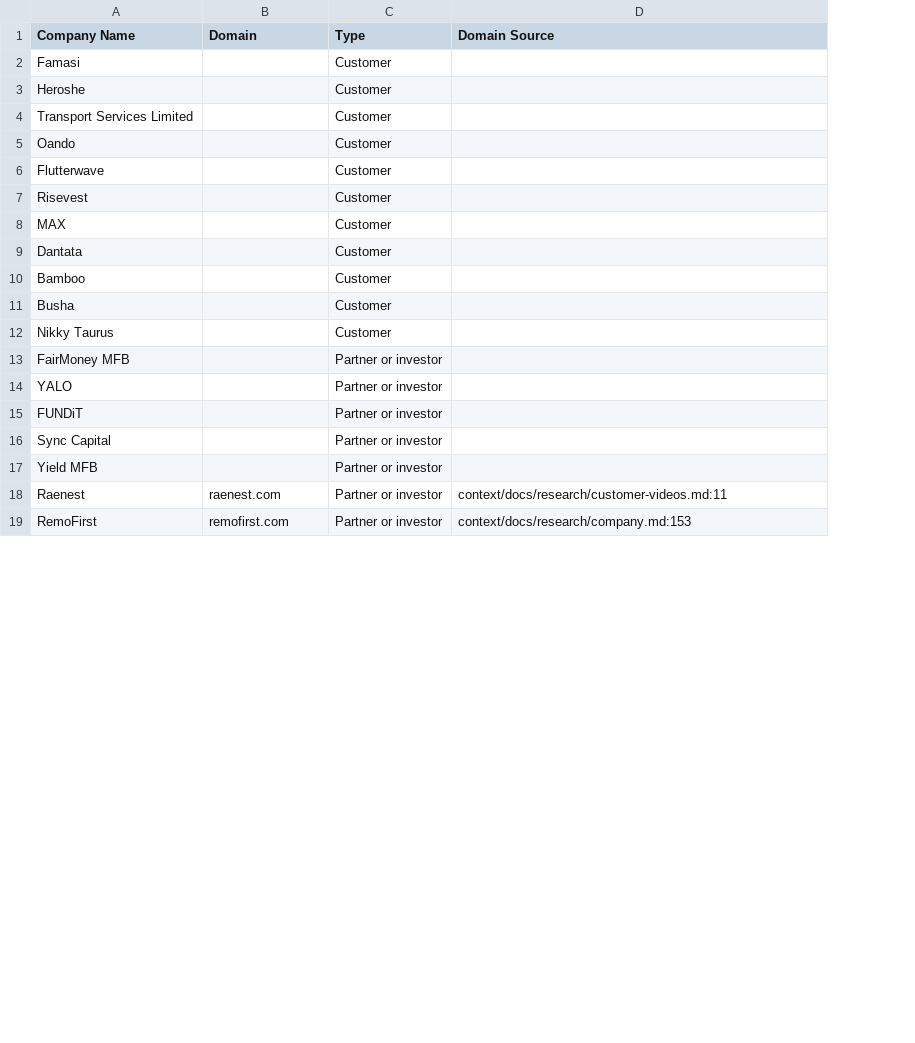
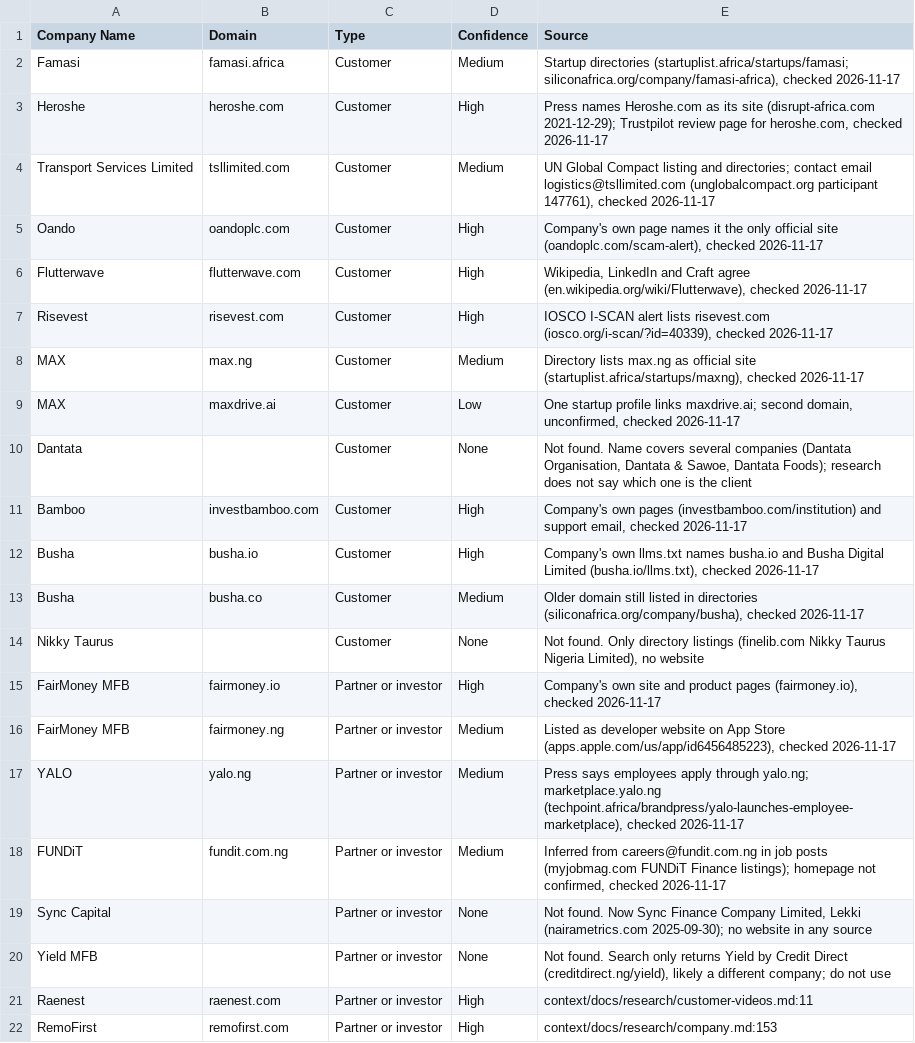
Before and after one commit to adboboye-create/paidHR-gtm-os-yemi, a CSV file: output/campaigns/new-hr-leader-180-days/exclusions.csv, drawn as a sheet; only a part is shown; addresses are those after the commit; the diff covers the shown part only; the diff names each change by its address in the sheet, - before the commit and + after, or states it on an @@ line.

```diff
--- a/output/campaigns/new-hr-leader-180-days/exclusions.csv
+++ b/output/campaigns/new-hr-leader-180-days/exclusions.csv
+column D (Confidence), rows 2-8: Medium | High | Medium | High | High | High | Medium; rows 10-12: None | High | High; rows 14-15: None | High; rows 17-22: Medium | Medium | None | None | High | High
-E1: Domain Source
+E1: Source
-B2 (Domain): (empty)
+B2 (Domain): famasi.africa
-E2 (Source): (empty)
+E2 (Source): Startup directories (startuplist.africa/startups/famasi; siliconafrica.org/company/famasi-africa), checked 2026-11-17
-B3 (Domain): (empty)
+B3 (Domain): heroshe.com
-E3 (Source): (empty)
+E3 (Source): Press names Heroshe.com as its site (disrupt-africa.com 2021-12-29); Trustpilot review page for heroshe.com, checked 2026-11-17
-B4 (Domain): (empty)
+B4 (Domain): tsllimited.com
-E4 (Source): (empty)
+E4 (Source): UN Global Compact listing and directories; contact email logistics@tsllimited.com (unglobalcompact.org participant 147761), checked 2026-11-17
-B5 (Domain): (empty)
+B5 (Domain): oandoplc.com
-E5 (Source): (empty)
+E5 (Source): Company's own page names it the only official site (oandoplc.com/scam-alert), checked 2026-11-17
-B6 (Domain): (empty)
+B6 (Domain): flutterwave.com
-E6 (Source): (empty)
+E6 (Source): Wikipedia, LinkedIn and Craft agree (en.wikipedia.org/wiki/Flutterwave), checked 2026-11-17
-B7 (Domain): (empty)
+B7 (Domain): risevest.com
-E7 (Source): (empty)
+E7 (Source): IOSCO I-SCAN alert lists risevest.com (iosco.org/i-scan/?id=40339), checked 2026-11-17
-B8 (Domain): (empty)
+B8 (Domain): max.ng
-E8 (Source): (empty)
+E8 (Source): Directory lists max.ng as official site (startuplist.africa/startups/maxng), checked 2026-11-17
+row 9: MAX | maxdrive.ai | Customer | Low | One startup profile links maxdrive.ai; second domain, unconfirmed, checked 2026-11-17
-E10 (Source): (empty)
+E10 (Source): Not found. Name covers several companies (Dantata Organisation, Dantata & Sawoe, Dantata Foods); research does not say which one is the client
-B11 (Domain): (empty)
+B11 (Domain): investbamboo.com
-E11 (Source): (empty)
+E11 (Source): Company's own pages (investbamboo.com/institution) and support email, checked 2026-11-17
-B12 (Domain): (empty)
+B12 (Domain): busha.io
-E12 (Source): (empty)
+E12 (Source): Company's own llms.txt names busha.io and Busha Digital Limited (busha.io/llms.txt), checked 2026-11-17
+row 13: Busha | busha.co | Customer | Medium | Older domain still listed in directories (siliconafrica.org/company/busha), checked 2026-11-17
-E14 (Source): (empty)
+E14 (Source): Not found. Only directory listings (finelib.com Nikky Taurus Nigeria Limited), no website
-B15 (Domain): (empty)
+B15 (Domain): fairmoney.io
-E15 (Source): (empty)
+E15 (Source): Company's own site and product pages (fairmoney.io), checked 2026-11-17
+row 16: FairMoney MFB | fairmoney.ng | Partner or investor | Medium | Listed as developer website on App Store (apps.apple.com/us/app/id6456485223), checked 2026-11-17
-B17 (Domain): (empty)
+B17 (Domain): yalo.ng
-E17 (Source): (empty)
+E17 (Source): Press says employees apply through yalo.ng; marketplace.yalo.ng (techpoint.africa/brandpress/yalo-launches-employee-marketplace), checked 2026-11-17
-B18 (Domain): (empty)
+B18 (Domain): fundit.com.ng
-E18 (Source): (empty)
+E18 (Source): Inferred from careers@fundit.com.ng in job posts (myjobmag.com FUNDiT Finance listings); homepage not confirmed, checked 2026-11-17
-E19 (Source): (empty)
+E19 (Source): Not found. Now Sync Finance Company Limited, Lekki (nairametrics.com 2025-09-30); no website in any source
-E20 (Source): (empty)
+E20 (Source): Not found. Search only returns Yield by Credit Direct (creditdirect.ng/yield), likely a different company; do not use
```
Also changed, not shown: 1 added row and 12 edited cells elsewhere in this file, exclusions-clay-import.csv, output/campaigns/new-hr-leader-180-days/exclusions-clay-import.csv, 1 other file.
